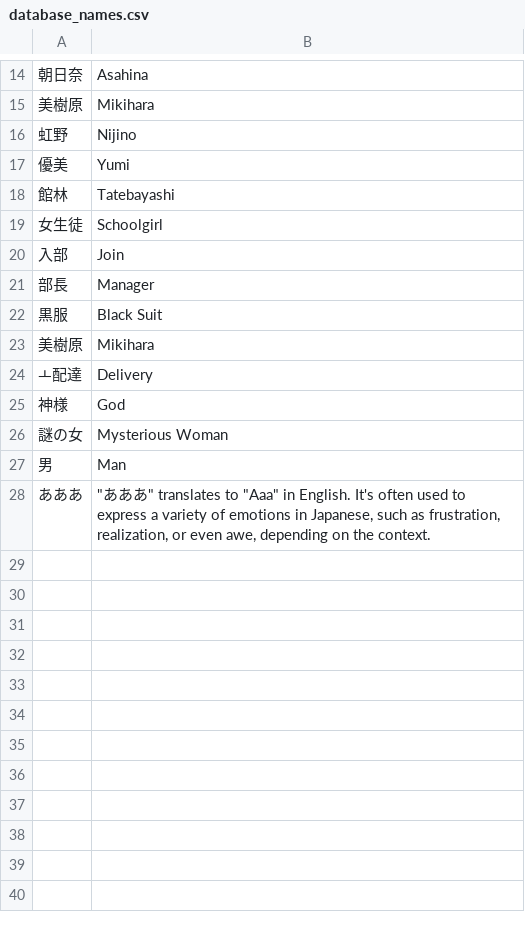
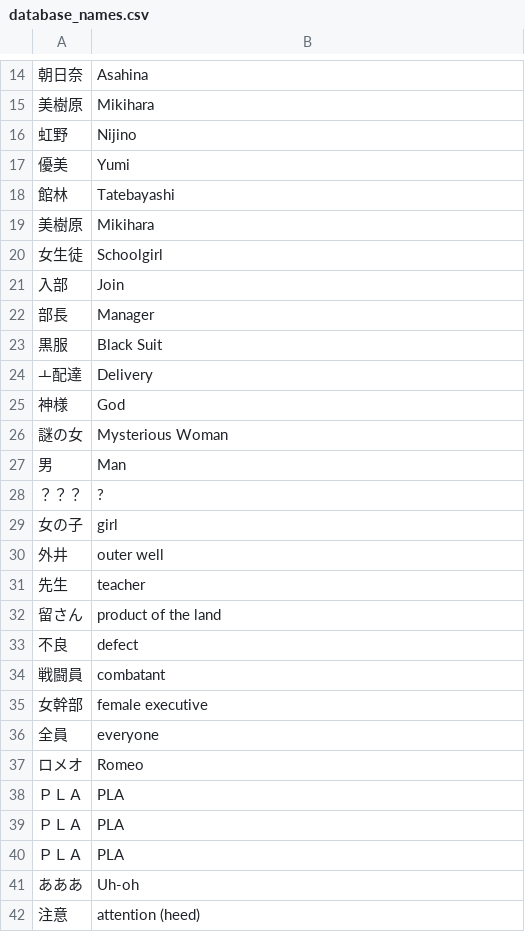
Before and after one commit to vgarciasc/xeupiu, a CSV file: data/texts/database_names.csv, drawn as a sheet; only a part is shown, gaps mark what is left out; addresses are those after the commit; the diff names each change by its address in the sheet, - before the commit and + after, or states it on an @@ line.

```diff
--- a/data/texts/database_names.csv
+++ b/data/texts/database_names.csv
@@ row 23 moved to row 19: 美樹原 @@
+row 28: ？？？ | ?
+row 29: 女の子 | girl
+row 30: 外井 | outer well
+row 31: 先生 | teacher
+row 32: 留さん | product of the land
+row 33: 不良 | defect
+row 34: 戦闘員 | combatant
+row 35: 女幹部 | female executive
+row 36: 全員 | everyone
+row 37: ロメオ | Romeo
+row 38: ＰＬＡ | PLA
+row 39: ＰＬＡ | PLA
+row 40: ＰＬＡ | PLA
-B41: "あああ" translates to "Aaa" in English. It's often used to express a variety of emotions in Japanese, such as frustration, realization, or even awe, depending on the context.
+B41: Uh-oh
+row 42: 注意 | attention (heed)
```
Also changed, not shown: data/texts/database_epilogues_v1.csv, 8 other files.
